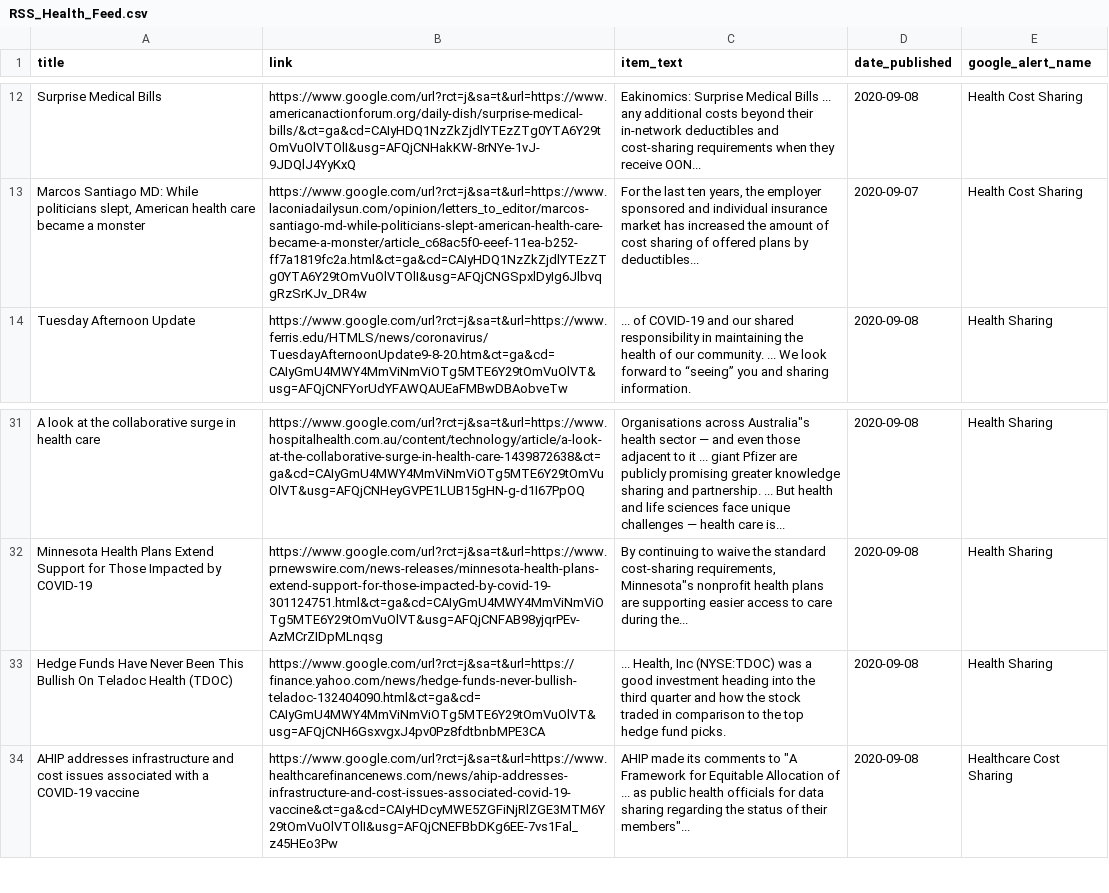
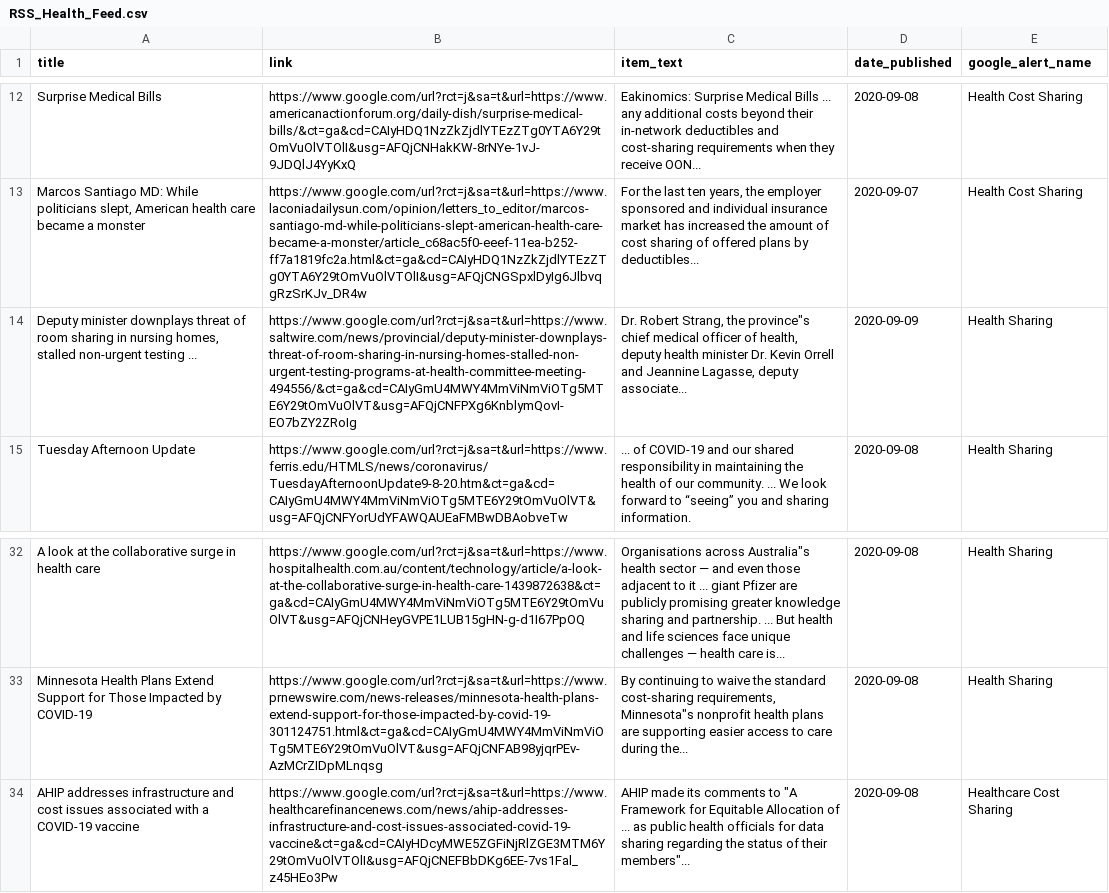
Before and after one commit to jbarton311/bb_consulting_public, a CSV file: congressional_analysis/data/RSS_Health_Feed.csv, drawn as a sheet; only a part is shown, gaps mark what is left out; removed rows and columns are numbered as before the commit, all else as after; the diff names each change by its address in the sheet, - before the commit and + after, or states it on an @@ line.

Commit message:
Adding output data for 2020-09-08

```diff
--- a/congressional_analysis/data/RSS_Health_Feed.csv
+++ b/congressional_analysis/data/RSS_Health_Feed.csv
+row 14: Deputy minister downplays threat of room sharing in nursing homes, stalled non-urgent testing ... | https://www.google.com/url?rct=j&sa=t&url=https://www.saltwire.com/news/provincial/deputy-minister-downplays-threat-of-room-sharing-in-nursing-homes-stalled-non-urgent-testing-programs-at-health-committee-meeting-494556/&ct=ga&cd=CAIyGmU4MWY4MmViNmViOTg5MTE6Y29tOmVuOlVT&usg=AFQjCNFPXg6KnblymQovI-EO7bZY2ZRoIg | Dr. Robert Strang, the province"s chief medical officer of health, deputy health minister Dr. Kevin Orrell and Jeannine Lagasse, deputy associate... | 2020-09-09 | Health Sharing
-row 33: Hedge Funds Have Never Been This Bullish On Teladoc Health (TDOC) | https://www.google.com/url?rct=j&sa=t&url=https://finance.yahoo.com/news/hedge-funds-never-bullish-teladoc-132404090.html&ct=ga&cd=CAIyGmU4MWY4MmViNmViOTg5MTE6Y29tOmVuOlVT&usg=AFQjCNH6GsxvgxJ4pv0Pz8fdtbnbMPE3CA | ... Health, Inc (NYSE:TDOC) was a good investment heading into the third quarter and how the stock traded in comparison to the top hedge fund picks. | 2020-09-08 | Health Sharing
```
